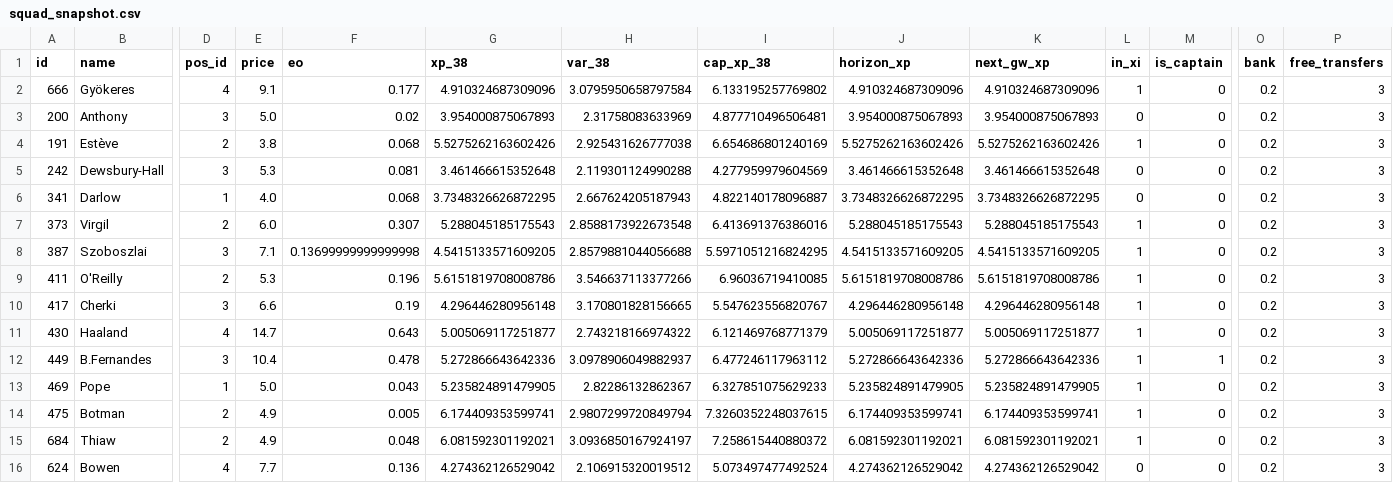
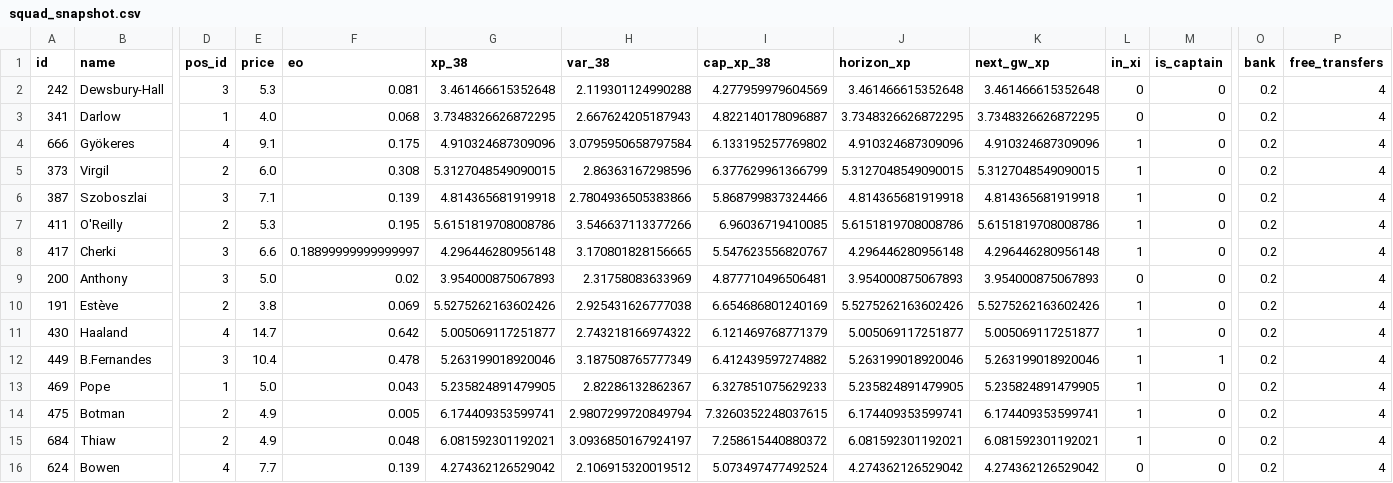
Before and after one commit to truong-tt/fpl-ml-manager, a CSV file: data/processed/squad_snapshot.csv, drawn as a sheet; only a part is shown, gaps mark what is left out; removed rows and columns are numbered as before the commit, all else as after; rows hold the shown columns only; the diff names each change by its address in the sheet, - before the commit and + after, or states it on an @@ line.

```diff
--- a/data/processed/squad_snapshot.csv
+++ b/data/processed/squad_snapshot.csv
-row 2: 666 | Gyökeres | 4 | 9.1 | 0.177 | 4.910324687309096 | 3.0795950658797584 | 6.133195257769802 | 4.910324687309096 | 4.910324687309096 | 1 | 0 | 0.2 | 3
-row 3: 200 | Anthony | 3 | 5.0 | 0.02 | 3.954000875067893 | 2.31758083633969 | 4.877710496506481 | 3.954000875067893 | 3.954000875067893 | 0 | 0 | 0.2 | 3
-row 4: 191 | Estève | 2 | 3.8 | 0.068 | 5.5275262163602426 | 2.925431626777038 | 6.654686801240169 | 5.5275262163602426 | 5.5275262163602426 | 1 | 0 | 0.2 | 3
-P2:P3 (free_transfers): 3
+P2:P3 (free_transfers): 4
+row 4: 666 | Gyökeres | 4 | 9.1 | 0.175 | 4.910324687309096 | 3.0795950658797584 | 6.133195257769802 | 4.910324687309096 | 4.910324687309096 | 1 | 0 | 0.2 | 4
-F5 (eo): 0.307
+F5 (eo): 0.308
-G5 (xp_38): 5.288045185175543
+G5 (xp_38): 5.3127048549090015
-H5 (var_38): 2.8588173922673548
+H5 (var_38): 2.86363167298596
-I5 (cap_xp_38): 6.413691376386016
+I5 (cap_xp_38): 6.377629961366799
-J5 (horizon_xp): 5.288045185175543
+J5 (horizon_xp): 5.3127048549090015
-K5 (next_gw_xp): 5.288045185175543
+K5 (next_gw_xp): 5.3127048549090015
-P5:P8 (free_transfers): 3
+P5:P8 (free_transfers): 4
-F6 (eo): 0.13699999999999998
+F6 (eo): 0.139
-G6 (xp_38): 4.5415133571609205
+G6 (xp_38): 4.814365681919918
-H6 (var_38): 2.8579881044056688
+H6 (var_38): 2.7804936505383866
-I6 (cap_xp_38): 5.5971051216824295
+I6 (cap_xp_38): 5.868799837324466
-J6 (horizon_xp): 4.5415133571609205
+J6 (horizon_xp): 4.814365681919918
-K6 (next_gw_xp): 4.5415133571609205
+K6 (next_gw_xp): 4.814365681919918
-F7 (eo): 0.196
+F7 (eo): 0.195
-F8 (eo): 0.19
+F8 (eo): 0.18899999999999997
+row 9: 200 | Anthony | 3 | 5.0 | 0.02 | 3.954000875067893 | 2.31758083633969 | 4.877710496506481 | 3.954000875067893 | 3.954000875067893 | 0 | 0 | 0.2 | 4
+row 10: 191 | Estève | 2 | 3.8 | 0.069 | 5.5275262163602426 | 2.925431626777038 | 6.654686801240169 | 5.5275262163602426 | 5.5275262163602426 | 1 | 0 | 0.2 | 4
-F11 (eo): 0.643
+F11 (eo): 0.642
-P11:P16 (free_transfers): 3
+P11:P16 (free_transfers): 4
-G12 (xp_38): 5.272866643642336
+G12 (xp_38): 5.263199018920046
-H12 (var_38): 3.0978906049882937
+H12 (var_38): 3.187508765777349
-I12 (cap_xp_38): 6.477246117963112
+I12 (cap_xp_38): 6.412439597274882
-J12 (horizon_xp): 5.272866643642336
+J12 (horizon_xp): 5.263199018920046
-K12 (next_gw_xp): 5.272866643642336
+K12 (next_gw_xp): 5.263199018920046
-F16 (eo): 0.136
+F16 (eo): 0.139
```
Also changed, not shown: data/players.csv, data/teams.csv, 2 other files.
